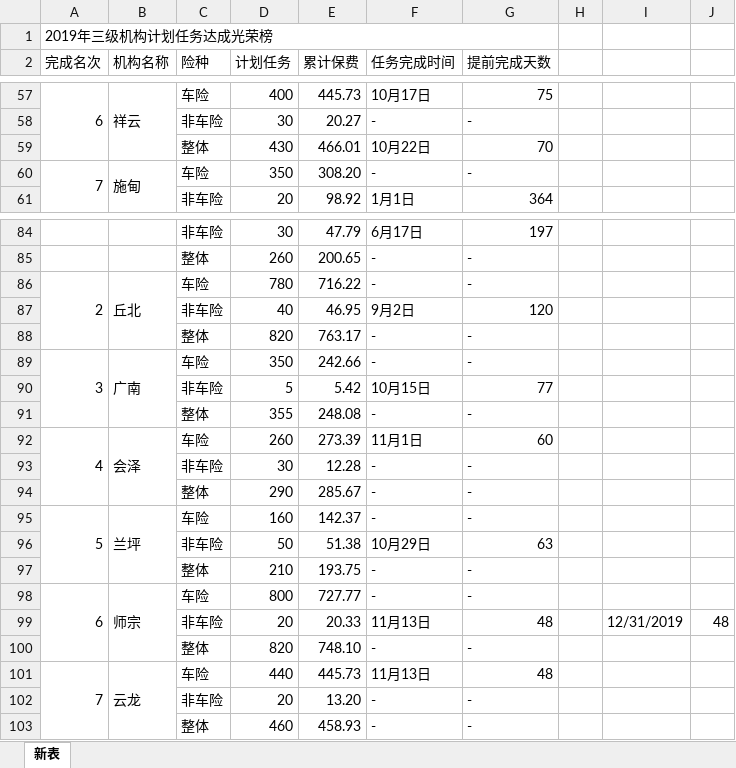
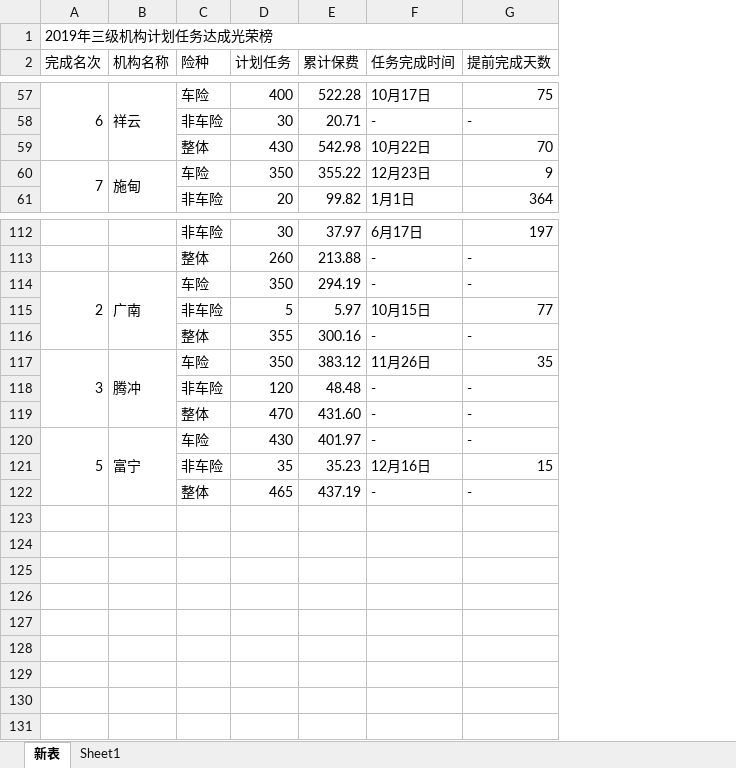
Before and after one commit to fagan2888/DataStats, an Excel workbook: 保费完成光荣榜.xlsx, sheet 新表, drawn as a sheet; only a part is shown, gaps mark what is left out; values as stored, in another font and other column widths than the file's, no cell formats; removed rows and columns are numbered as before the commit, all else as after; the diff covers the shown part only; the diff names each change by its address in the sheet, - before the commit and + after, or states it on an @@ line.

```diff
--- a/保费完成光荣榜.xlsx (sheet 新表)
+++ b/保费完成光荣榜.xlsx (sheet 新表)
+sheet tab: Sheet1
-column E (累计保费), rows 57-61: 445.73 | 20.27 | 466.01 | 308.20 | 98.92; rows 84-86: 47.79 | 200.65 | 716.22; rows 90-91: 5.42 | 248.08; rows 93-95: 12.28 | 285.67 | 142.37; row 103: 458.93
+column E (累计保费), rows 57-61: 522.28 | 20.71 | 542.98 | 355.22 | 99.82; rows 112-116: 37.97 | 213.88 | 294.19 | 5.97 | 300.16; rows 118-120: 48.48 | 431.60 | 401.97; row 122: 437.19
-column H, empty
-column I, empty
-column J, empty
-F60 (任务完成时间): -
+F60 (任务完成时间): 12月23日
-G60 (提前完成天数): -
+G60 (提前完成天数): 9
-A86:A88 merged
+A114:A116 merged
-B114 (机构名称): 丘北
+B114 (机构名称): 广南
-B86:B88 merged
+B114:B116 merged
-D114 (计划任务): 780
+D114 (计划任务): 350
@@ row 87 moved to row 97: 非车险 @@
-row 88:  |  | 整体 | 820 | 763.17 | - | -
-row 89: 3 | 广南 | 车险 | 350 | 242.66 | - | -
-row 92: 4 | 会泽 | 车险 | 260 | 273.39 | 11月1日 | 60
+row 117: 3 | 腾冲 | 车险 | 350 | 383.12 | 11月26日 | 35
-D118 (计划任务): 30
+D118 (计划任务): 120
-D119 (计划任务): 290
+D119 (计划任务): 470
-A95:A97 merged
+A120:A122 merged
-B120 (机构名称): 兰坪
+B120 (机构名称): 富宁
-B95:B97 merged
+B120:B122 merged
-D120 (计划任务): 160
+D120 (计划任务): 430
@@ row 96 moved to row 100: 非车险 @@
-row 97:  |  | 整体 | 210 | 193.75 | - | -
-row 98: 6 | 师宗 | 车险 | 800 | 727.77 | - | -
@@ row 99 moved to row 94: 非车险 @@
-row 100:  |  | 整体 | 820 | 748.10 | - | -
-row 101: 7 | 云龙 | 车险 | 440 | 445.73 | 11月13日 | 48
@@ row 102 moved to row 88: 非车险 @@
+row 121:  |  | 非车险 | 35 | 35.23 | 12月16日 | 15
-D122 (计划任务): 460
+D122 (计划任务): 465
```
Also changed, not shown: 31 added rows, 7 removed rows, 9 moved rows, 18 edited cells and merged cells elsewhere in this sheet, cell formats, 机构保费达成情况表.xlsx, 8 other files.
